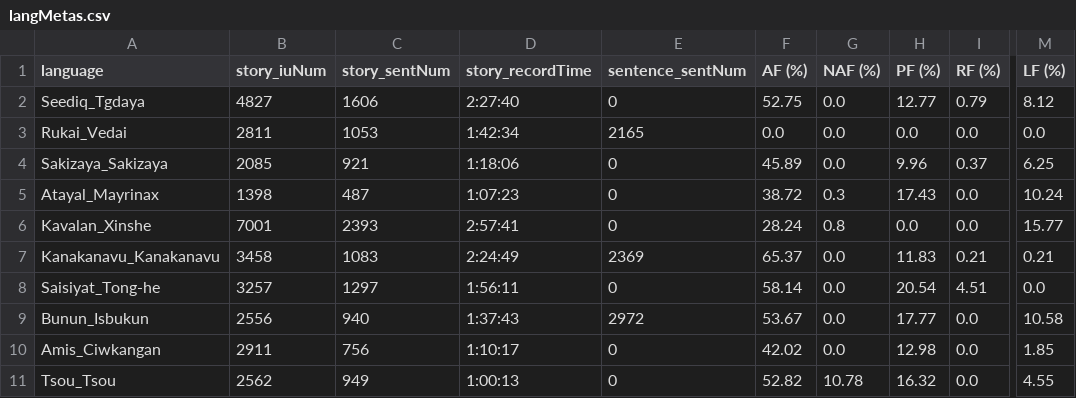
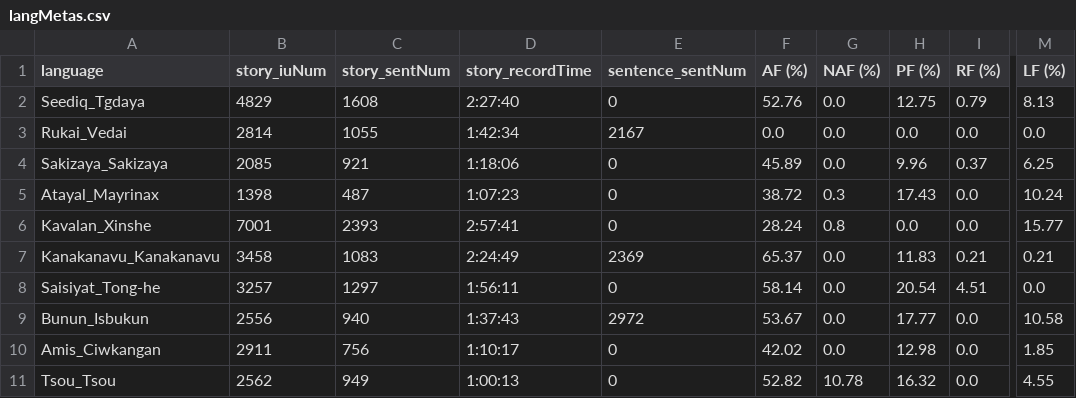
Before and after one commit to liao961120/glossParser, a CSV file: meta/langMetas.csv, drawn as a sheet; only a part is shown, gaps mark what is left out; the diff names each change by its address in the sheet, - before the commit and + after, or states it on an @@ line.

```diff
--- a/meta/langMetas.csv
+++ b/meta/langMetas.csv
-B2 (story_iuNum): 4827
+B2 (story_iuNum): 4829
-C2 (story_sentNum): 1606
+C2 (story_sentNum): 1608
-F2 (AF (%)): 52.75
+F2 (AF (%)): 52.76
-H2 (PF (%)): 12.77
+H2 (PF (%)): 12.75
-M2 (LF (%)): 8.12
+M2 (LF (%)): 8.13
-B3 (story_iuNum): 2811
+B3 (story_iuNum): 2814
-C3 (story_sentNum): 1053
+C3 (story_sentNum): 1055
-E3 (sentence_sentNum): 2165
+E3 (sentence_sentNum): 2167
```
Also changed, not shown: meta/txtMetas.csv, 13 other files.
